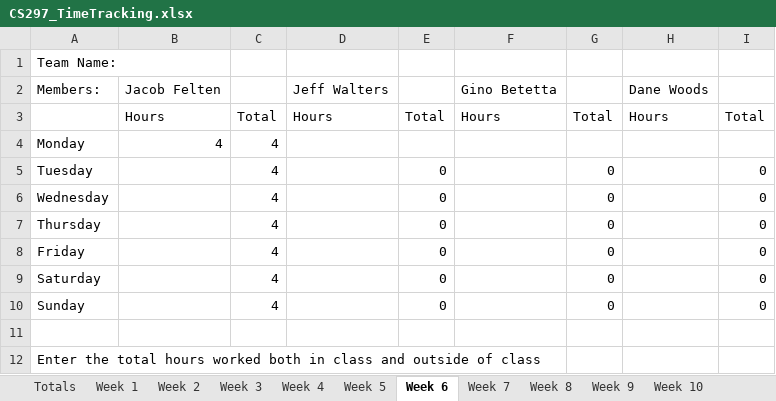
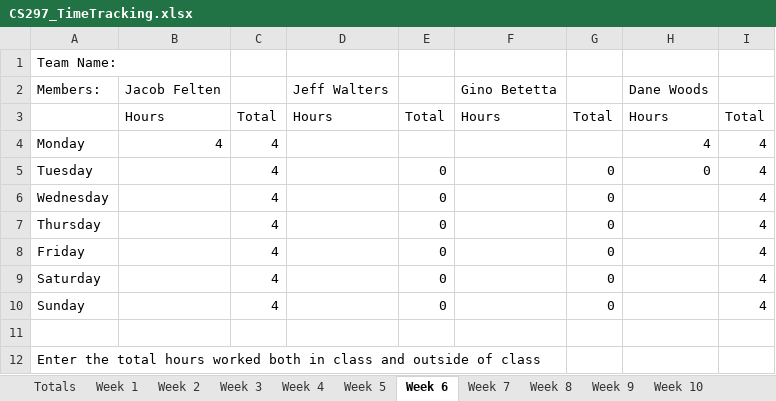
Before and after one commit to JacobFelten/CapstoneMasons, an Excel workbook: Docs/CS297_TimeTracking.xlsx, sheet Week 6, drawn as a sheet; values as stored, in another font and other column widths than the file's, no borders; charts and pictures not drawn; the diff names each change by its address in the sheet, - before the commit and + after, or states it on an @@ line.

Commit message:
Updating hours

```diff
--- a/Docs/CS297_TimeTracking.xlsx (sheet Week 6)
+++ b/Docs/CS297_TimeTracking.xlsx (sheet Week 6)
-H4: (empty)
+H4: 4
-I4: (empty)
+I4: 4
-H5: (empty)
+H5: 0
-I5:I10: 0
+I5:I10: 4
```
Also changed, not shown: sheet Totals, sheet Week 5.
